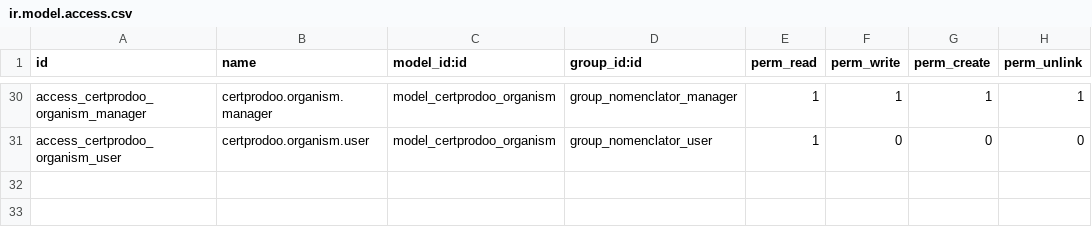
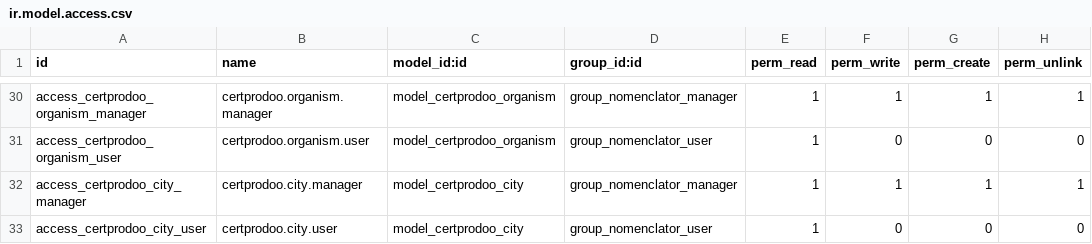
Before and after one commit to faguilarc/certprodoo, a CSV file: certprodoo_nomenclators/security/ir.model.access.csv, drawn as a sheet; only a part is shown, gaps mark what is left out; the diff names each change by its address in the sheet, - before the commit and + after, or states it on an @@ line.

Commit message:
fix: reemplazar res.city (base_address_city) por certprodoo.city propio
- Eliminada dependencia de base_address_city (no disponible en O17 CE)
- Creado modelo certprodoo.city con name, code, state_id, country_id
- Hereda de nomenclator.mixin (audit, chatter, company_id, etc.)
- Actualizados: data XML, vistas, ACL, ir.rules, menú
- Default country_id = Cuba cuando existe

```diff
--- a/certprodoo_nomenclators/security/ir.model.access.csv
+++ b/certprodoo_nomenclators/security/ir.model.access.csv
+row 32: access_certprodoo_city_manager | certprodoo.city.manager | model_certprodoo_city | group_nomenclator_manager | 1 | 1 | 1 | 1
+row 33: access_certprodoo_city_user | certprodoo.city.user | model_certprodoo_city | group_nomenclator_user | 1 | 0 | 0 | 0
```
Also changed, not shown: 8 other files.
